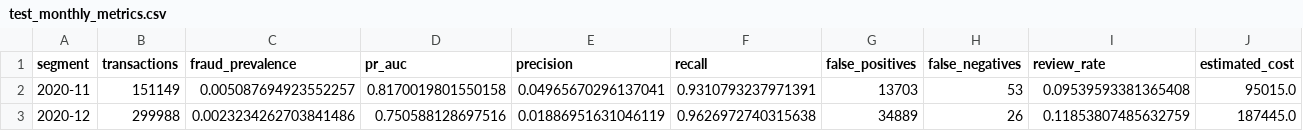
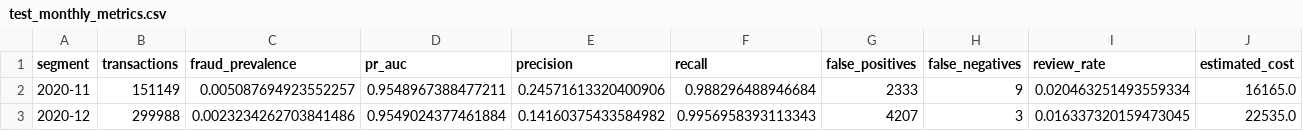
Before and after one commit to OfriRose/Fraud_Detection, a CSV file: reports/test_monthly_metrics.csv, drawn as a sheet.

```diff
--- a/reports/test_monthly_metrics.csv
+++ b/reports/test_monthly_metrics.csv
@@ -1,3 +1,3 @@
 segment,transactions,fraud_prevalence,pr_auc,precision,recall,false_positives,false_negatives,review_rate,estimated_cost
-2020-11,151149,0.005087694923552257,0.8170019801550158,0.04965670296137041,0.9310793237971391,13703,53,0.09539593381365408,95015.0
-2020-12,299988,0.0023234262703841486,0.750588128697516,0.01886951631046119,0.9626972740315638,34889,26,0.11853807485632759,187445.0
+2020-11,151149,0.005087694923552257,0.9548967388477211,0.24571613320400906,0.988296488946684,2333,9,0.020463251493559334,16165.0
+2020-12,299988,0.0023234262703841486,0.9549024377461884,0.14160375433584982,0.9956958393113343,4207,3,0.016337320159473045,22535.0
```
Also changed, not shown: reports/feature_importance.csv, reports/model_comparison.csv, 20 other files.
